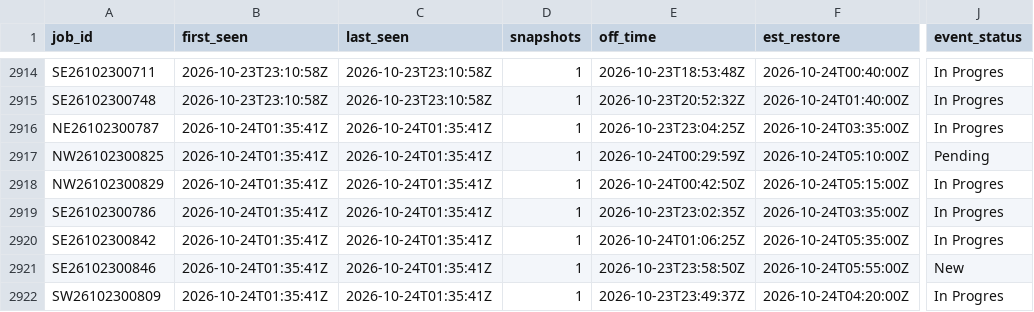
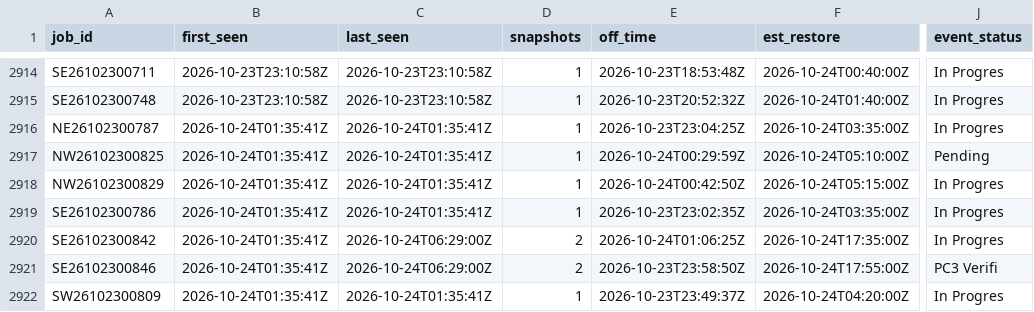
Before and after one commit to wadamcI/dte-outages, a CSV file: dte/history/2026-10.csv, drawn as a sheet; only a part is shown, gaps mark what is left out; the diff covers the shown part only; the diff names each change by its address in the sheet, - before the commit and + after, or states it on an @@ line.

```diff
--- a/dte/history/2026-10.csv
+++ b/dte/history/2026-10.csv
-C2920:C2921 (last_seen): 2026-10-24T01:35:41Z
+C2920:C2921 (last_seen): 2026-10-24T06:29:00Z
-D2920:D2921 (snapshots): 1
+D2920:D2921 (snapshots): 2
-F2920 (est_restore): 2026-10-24T05:35:00Z
+F2920 (est_restore): 2026-10-24T17:35:00Z
-F2921 (est_restore): 2026-10-24T05:55:00Z
+F2921 (est_restore): 2026-10-24T17:55:00Z
-J2921 (event_status): New
+J2921 (event_status): PC3 Verifi
```
Also changed, not shown: 3 added rows and 14 edited cells elsewhere in this file, 1 other file.
